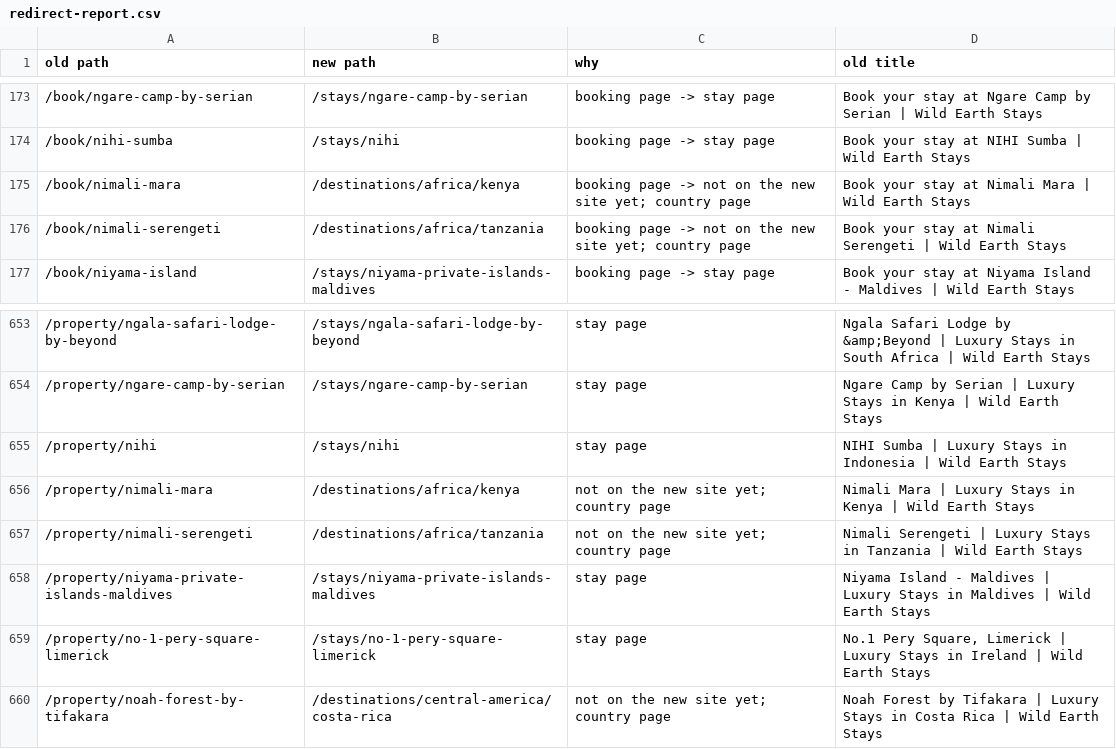
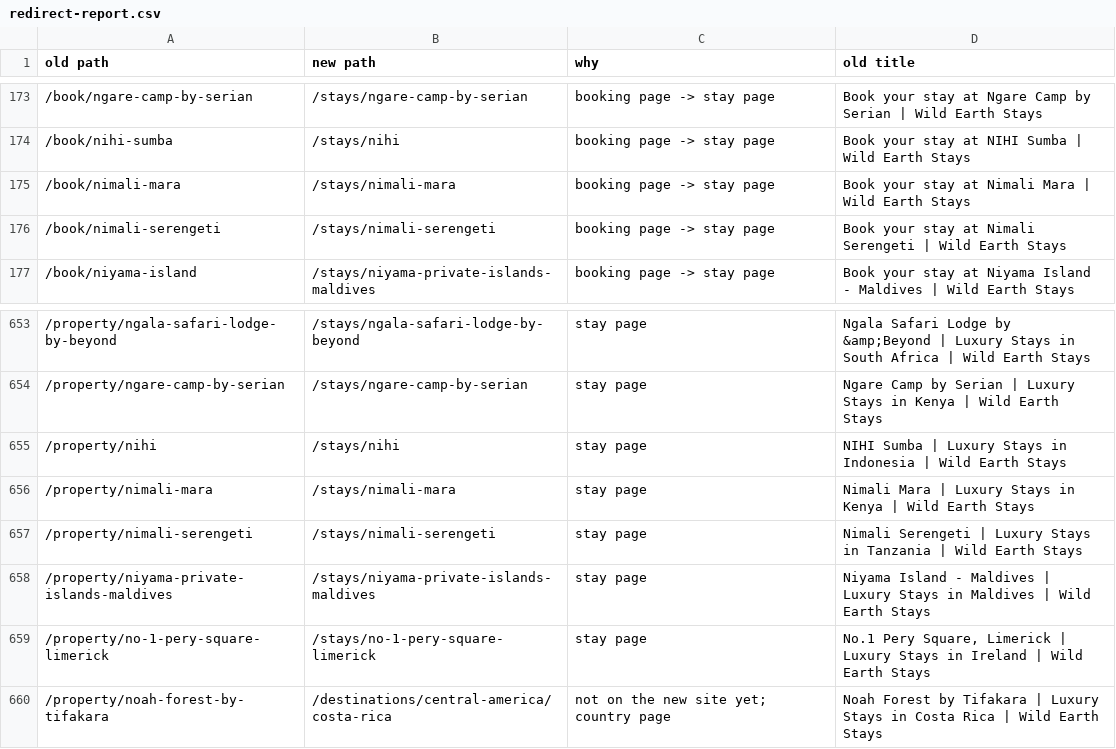
Before and after one commit to jpapagno-ux/house-of-james-wild-new, a CSV file: data/old-site/redirect-report.csv, drawn as a sheet; only a part is shown, gaps mark what is left out.

Commit message:
Library sync: Nimali approved; Londolozi; export-coming fix (by jpapagno-ux)

```diff
--- a/data/old-site/redirect-report.csv
+++ b/data/old-site/redirect-report.csv
@@ -174,4 +174,4 @@ old path,new path,why,old title
 /book/nihi-sumba,/stays/nihi,booking page -> stay page,Book your stay at NIHI Sumba | Wild Earth Stays
-/book/nimali-mara,/destinations/africa/kenya,booking page -> not on the new site yet; country page,Book your stay at Nimali Mara | Wild Earth Stays
-/book/nimali-serengeti,/destinations/africa/tanzania,booking page -> not on the new site yet; country page,Book your stay at Nimali Serengeti | Wild Earth Stays
+/book/nimali-mara,/stays/nimali-mara,booking page -> stay page,Book your stay at Nimali Mara | Wild Earth Stays
+/book/nimali-serengeti,/stays/nimali-serengeti,booking page -> stay page,Book your stay at Nimali Serengeti | Wild Earth Stays
 /book/niyama-island,/stays/niyama-private-islands-maldives,booking page -> stay page,Book your stay at Niyama Island - Maldives  | Wild Earth Stays
@@ -655,4 +655,4 @@ old path,new path,why,old title
 /property/nihi,/stays/nihi,stay page,NIHI Sumba | Luxury Stays in Indonesia | Wild Earth Stays
-/property/nimali-mara,/destinations/africa/kenya,not on the new site yet; country page,Nimali Mara | Luxury Stays in Kenya | Wild Earth Stays
-/property/nimali-serengeti,/destinations/africa/tanzania,not on the new site yet; country page,Nimali Serengeti | Luxury Stays in Tanzania | Wild Earth Stays
+/property/nimali-mara,/stays/nimali-mara,stay page,Nimali Mara | Luxury Stays in Kenya | Wild Earth Stays
+/property/nimali-serengeti,/stays/nimali-serengeti,stay page,Nimali Serengeti | Luxury Stays in Tanzania | Wild Earth Stays
 /property/niyama-private-islands-maldives,/stays/niyama-private-islands-maldives,stay page,Niyama Island - Maldives  | Luxury Stays in Maldives | Wild Earth Stays
```
Also changed, not shown: 9 other files.
